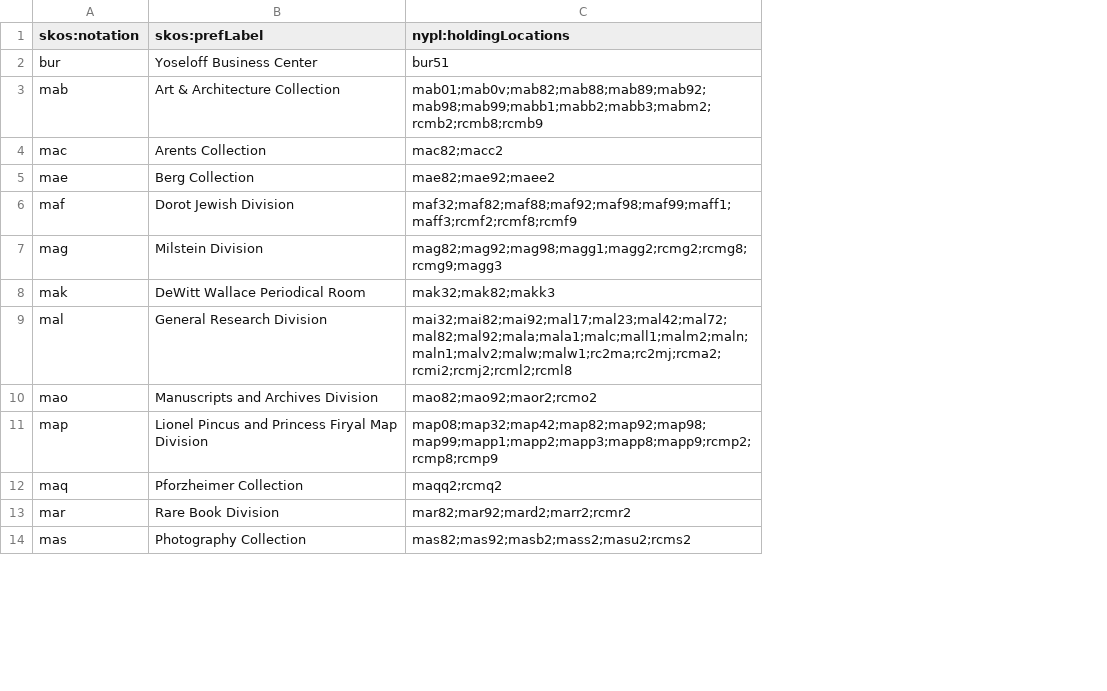
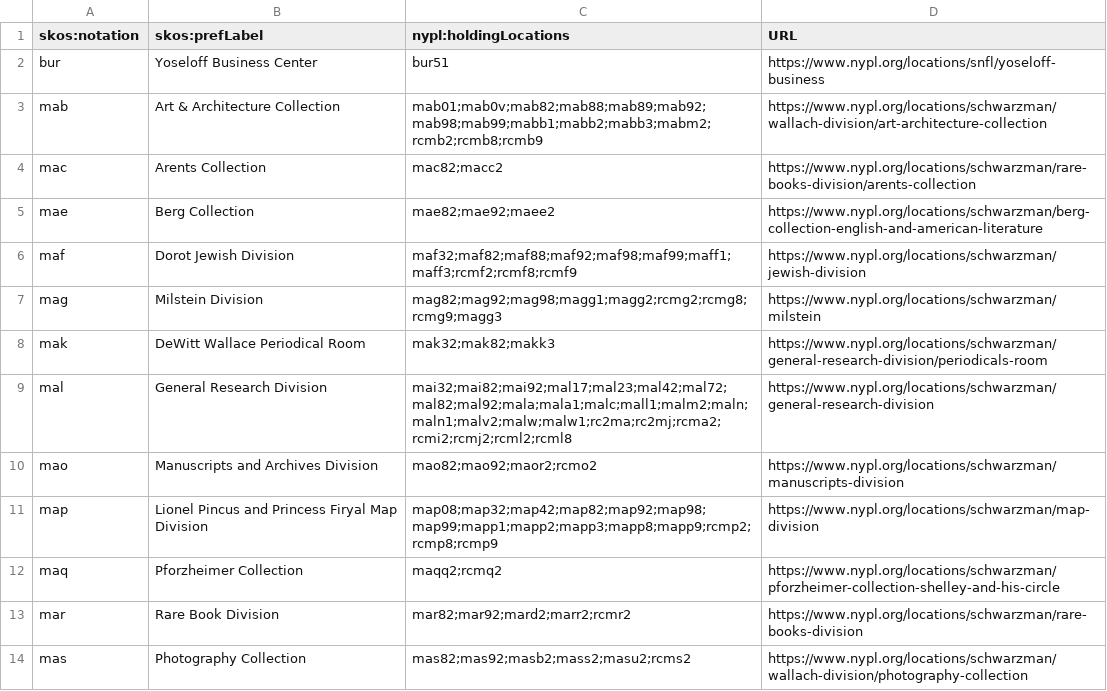
Before and after one commit to NYPL/nypl-core, a CSV file: vocabularies/csv/collections.csv, drawn as a sheet; only a part is shown; the diff names each change by its address in the sheet, - before the commit and + after, or states it on an @@ line.

Commit message:
Add urls to csv

```diff
--- a/vocabularies/csv/collections.csv
+++ b/vocabularies/csv/collections.csv
+column D (URL), rows 2-14: https://www.nypl.org/locations/snfl/yoseloff-business | https://www.nypl.org/locations/schwarzman/wallach-division/art-architecture-collection | https://www.nypl.org/locations/schwarzman/rare-books-division/arents-collection | https://www.nypl.org/locations/schwarzman/berg-collection-english-and-american-literature | https://www.nypl.org/locations/schwarzman/jewish-division | https://www.nypl.org/locations/schwarzman/milstein | https://www.nypl.org/locations/schwarzman/general-research-division/periodicals-room | https://www.nypl.org/locations/schwarzman/general-research-division | https://www.nypl.org/locations/schwarzman/manuscripts-division | https://www.nypl.org/locations/schwarzman/map-division | https://www.nypl.org/locations/schwarzman/pforzheimer-collection-shelley-and-his-circle | https://www.nypl.org/locations/schwarzman/rare-books-division | https://www.nypl.org/locations/schwarzman/wallach-division/photography-collection
```
